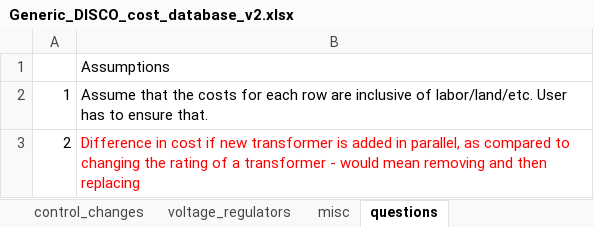
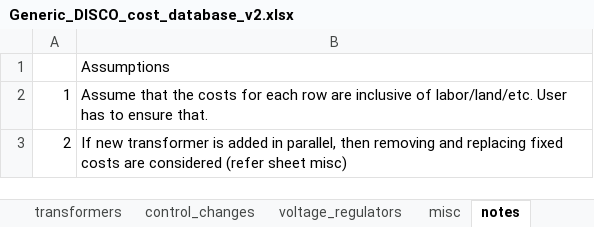
Before and after one commit to NREL/disco, an Excel workbook: disco/extensions/upgrade_simulation/upgrades/Generic_DISCO_cost_database_v2.xlsx, sheet notes, drawn as a sheet; values as stored, in another font and other column widths than the file's, no borders; the diff names each change by its address in the sheet, - before the commit and + after, or states it on an @@ line.

Commit message:
add smartds cost database and upgrades_technical_catalog

```diff
--- a/disco/extensions/upgrade_simulation/upgrades/Generic_DISCO_cost_database_v2.xlsx (sheet notes)
+++ b/disco/extensions/upgrade_simulation/upgrades/Generic_DISCO_cost_database_v2.xlsx (sheet notes)
-sheet tab: questions
+sheet tab: notes
-B3: Difference in cost if new transformer is added in parallel, as compared to changing the rating of a transformer - would mean removing and then replacing
+B3: If new transformer is added in parallel, then removing and replacing fixed costs are considered (refer sheet misc)
-B3 text colour: #FF0000
+B3 text colour: black
```
Also changed, not shown: sheet transformers, sheet lines, sheet voltage_regulators, sheet control_changes, sheet misc, 1 other file.
